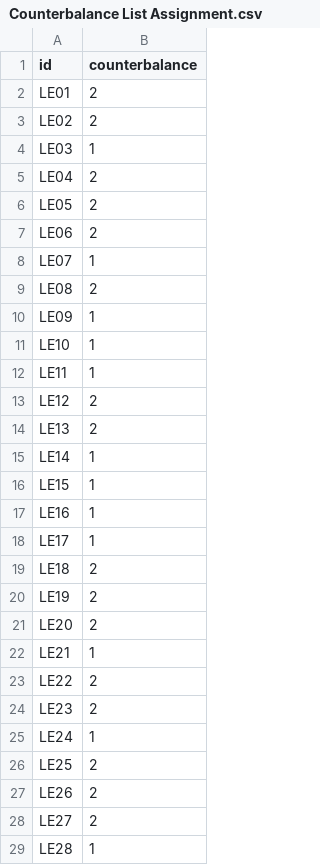
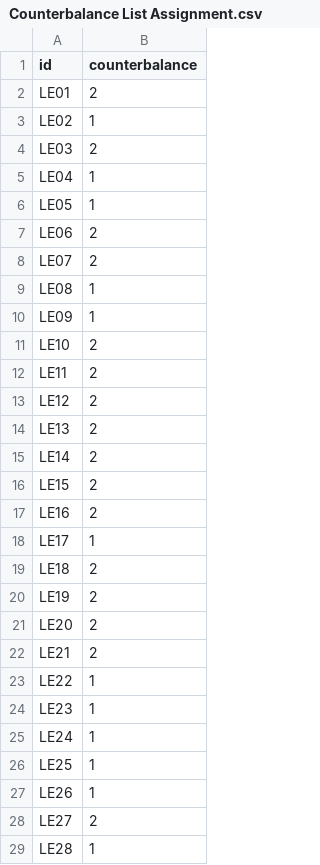
Before and after one commit to micah-hirsch/Listening-Effort-in-Dysarthria, a CSV file: Stimuli List and Data Source/Counterbalance List Assignment/Counterbalance List Assignment.csv, drawn as a sheet; only a part is shown; the diff covers the shown part only.

Commit message:
Update counterbalance assignment

```diff
--- a/Stimuli List and Data Source/Counterbalance List Assignment/Counterbalance List Assignment.csv
+++ b/Stimuli List and Data Source/Counterbalance List Assignment/Counterbalance List Assignment.csv
@@ -2,17 +2,17 @@ id,counterbalance
 LE01,2
-LE02,2
-LE03,1
-LE04,2
-LE05,2
+LE02,1
+LE03,2
+LE04,1
+LE05,1
 LE06,2
-LE07,1
-LE08,2
+LE07,2
+LE08,1
 LE09,1
-LE10,1
-LE11,1
+LE10,2
+LE11,2
 LE12,2
 LE13,2
-LE14,1
-LE15,1
-LE16,1
+LE14,2
+LE15,2
+LE16,2
 LE17,1
@@ -21,8 +21,8 @@ LE19,2
 LE20,2
-LE21,1
-LE22,2
-LE23,2
+LE21,2
+LE22,1
+LE23,1
 LE24,1
-LE25,2
-LE26,2
+LE25,1
+LE26,1
 LE27,2
```
Also changed, not shown: 9 edited cells elsewhere in this file, 1 other file.
